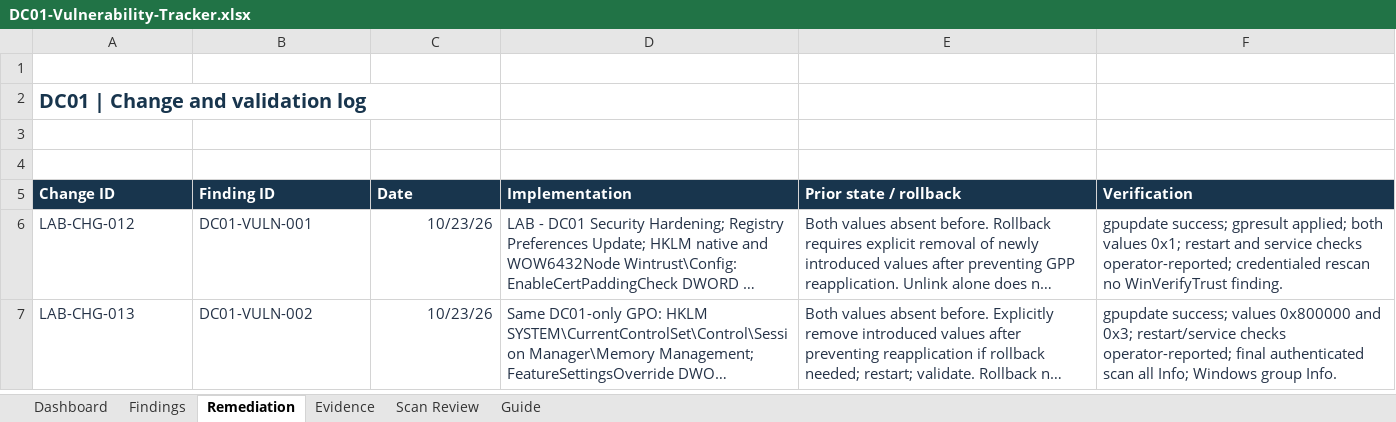
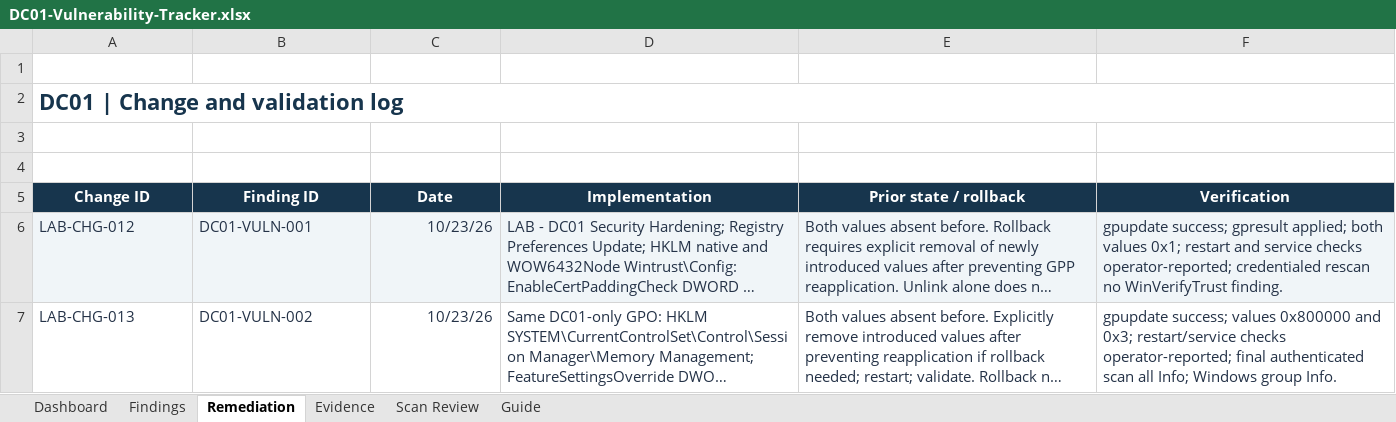
Before and after one commit to MusahIssah/Windows-Server-Patching-Security-Lab, an Excel workbook: 04-Vulnerability-Remediation/DC01-Vulnerability-Tracker.xlsx, sheet Remediation, drawn as a sheet; only a part is shown; long unchanged cells end in …; values as stored, in another font and other column widths than the file's, no borders; table styles not drawn; the diff covers the shown part only; the diff names each change by its address in the sheet, - before the commit and + after, or states it on an @@ line.

```diff
--- a/04-Vulnerability-Remediation/DC01-Vulnerability-Tracker.xlsx (sheet Remediation)
+++ b/04-Vulnerability-Remediation/DC01-Vulnerability-Tracker.xlsx (sheet Remediation)
@@ A2 text size: larger @@
+A2:F2 merged
-A5:F5 alignment: left
+A5:F5 alignment: center
-A6:F6 fill: none
+A6:F6 fill: #F0F5F8
```
Also changed, not shown: cell formats elsewhere in this sheet, sheet Dashboard, sheet Evidence, sheet Findings, sheet Guide, sheet Scan Review.
